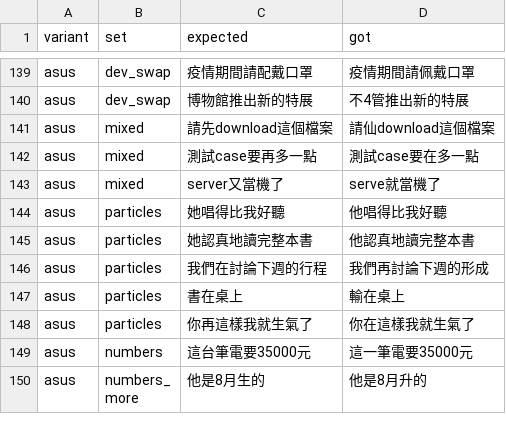
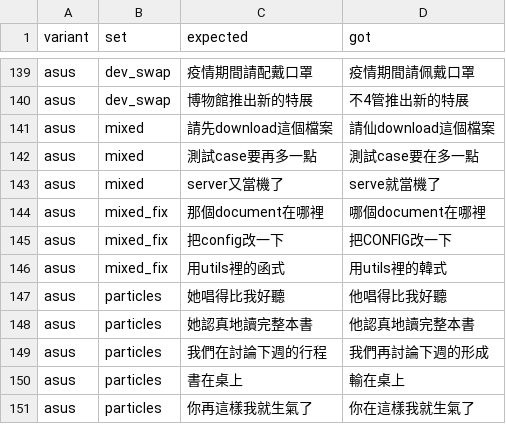
Before and after one commit to TimLin-1231/rime-asus-zhuyin, a TSV file: reports/last_failures.tsv, drawn as a sheet; only a part is shown, gaps mark what is left out; the shorter side is filled out with more unchanged rows; the diff covers the shown part only; the diff names each change by its address in the sheet, - before the commit and + after, or states it on an @@ line.

```diff
--- a/reports/last_failures.tsv
+++ b/reports/last_failures.tsv
+row 144: asus | mixed_fix | 那個document在哪裡 | 哪個document在哪裡
+row 145: asus | mixed_fix | 把config改一下 | 把CONFIG改一下
+row 146: asus | mixed_fix | 用utils裡的函式 | 用utils裡的韓式
```
Also changed, not shown: 24 added rows elsewhere in this file, 8 other files.
